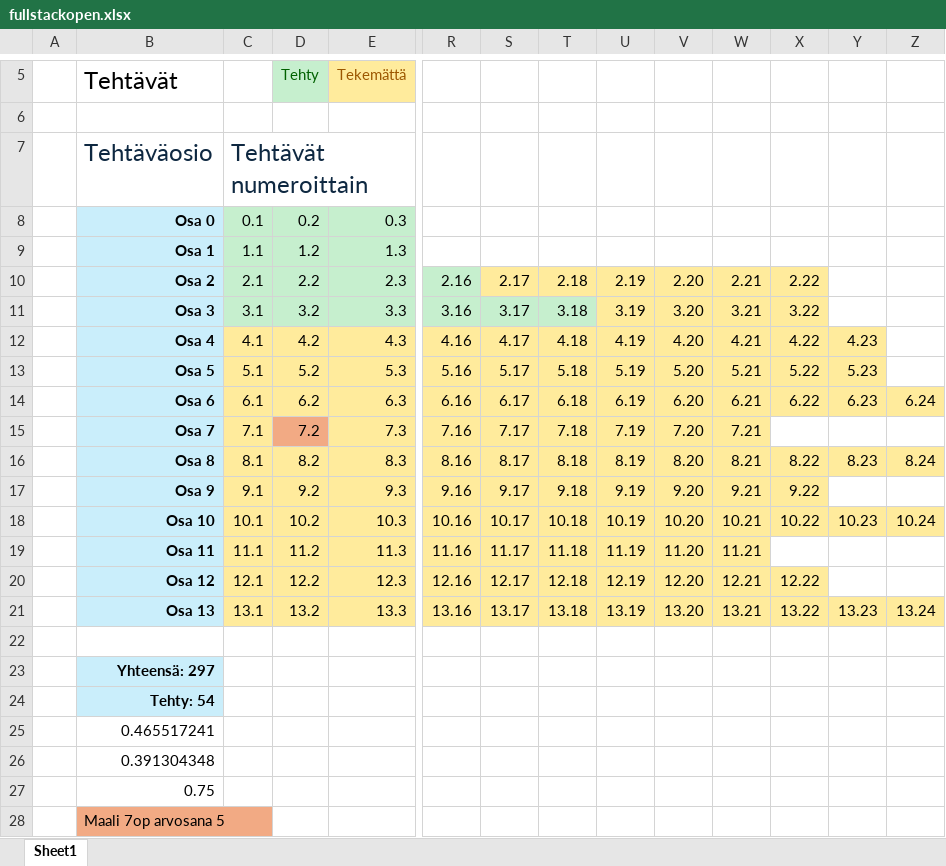
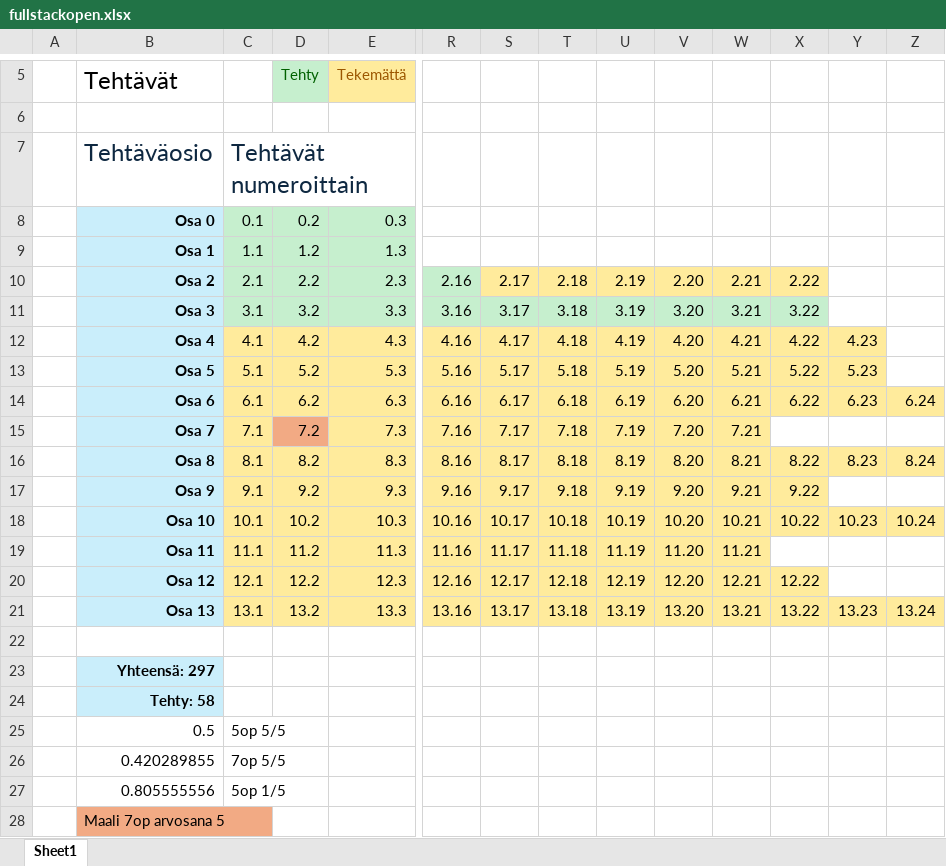
Before and after one commit to Kiisshen/fullstackopen, an Excel workbook: fullstackopen.xlsx, sheet Sheet1, drawn as a sheet; only a part is shown, gaps mark what is left out; values as stored, in another font and other column widths than the file's, no borders; removed rows and columns are numbered as before the commit, all else as after; rows hold the shown columns only; the diff names each change by its address in the sheet, - before the commit and + after, or states it on an @@ line.

```diff
--- a/fullstackopen.xlsx (sheet Sheet1)
+++ b/fullstackopen.xlsx (sheet Sheet1)
-U11:X11 fill: #FFEB9C
+U11:X11 fill: #C6EFCE
-B24: Tehty: 54
+B24: Tehty: 58
-row 25:  | 0.465517241
-row 26:  | 0.391304348
-row 27:  | 0.75
+row 25:  | 0.5 | 5op 5/5
+row 26:  | 0.420289855 | 7op 5/5
+row 27:  | 0.805555556 | 5op 1/5
```
Also changed, not shown: 1 other file.
